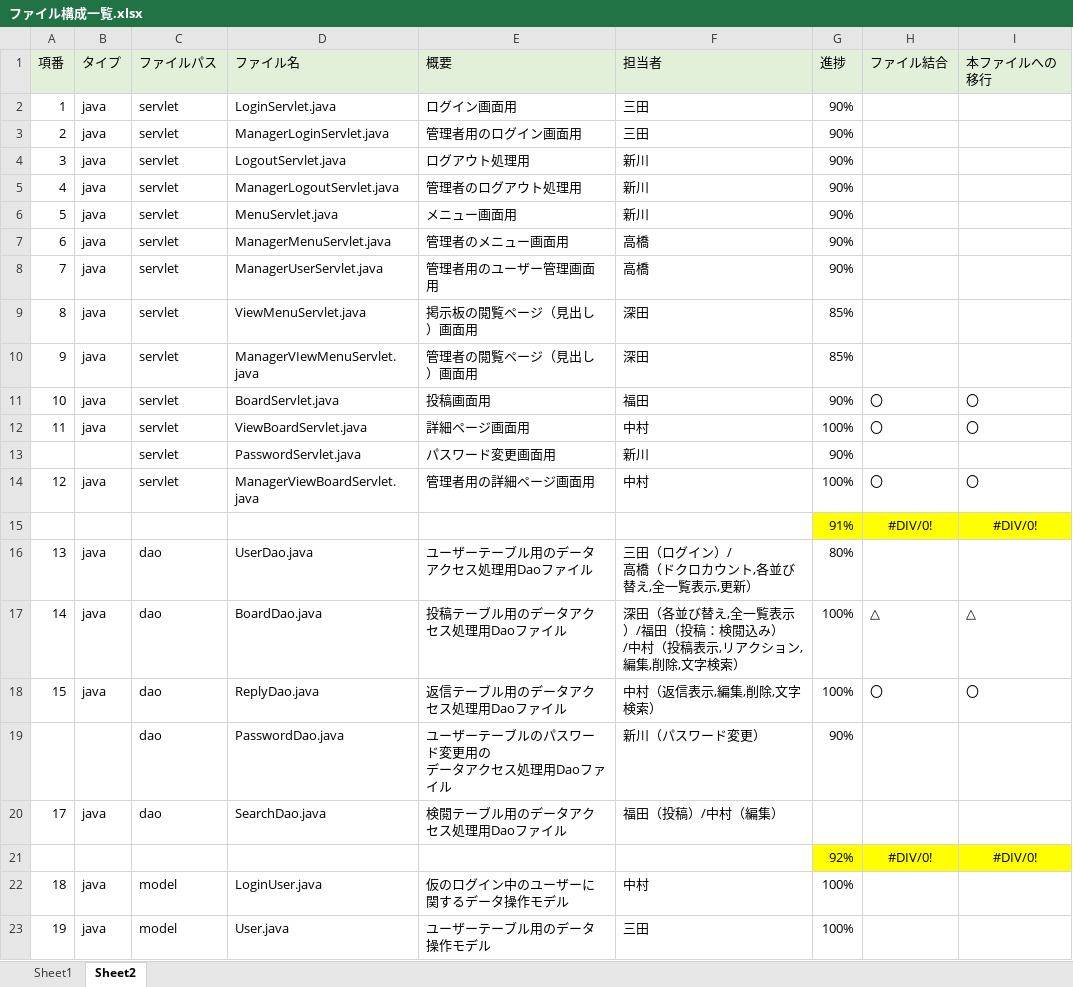
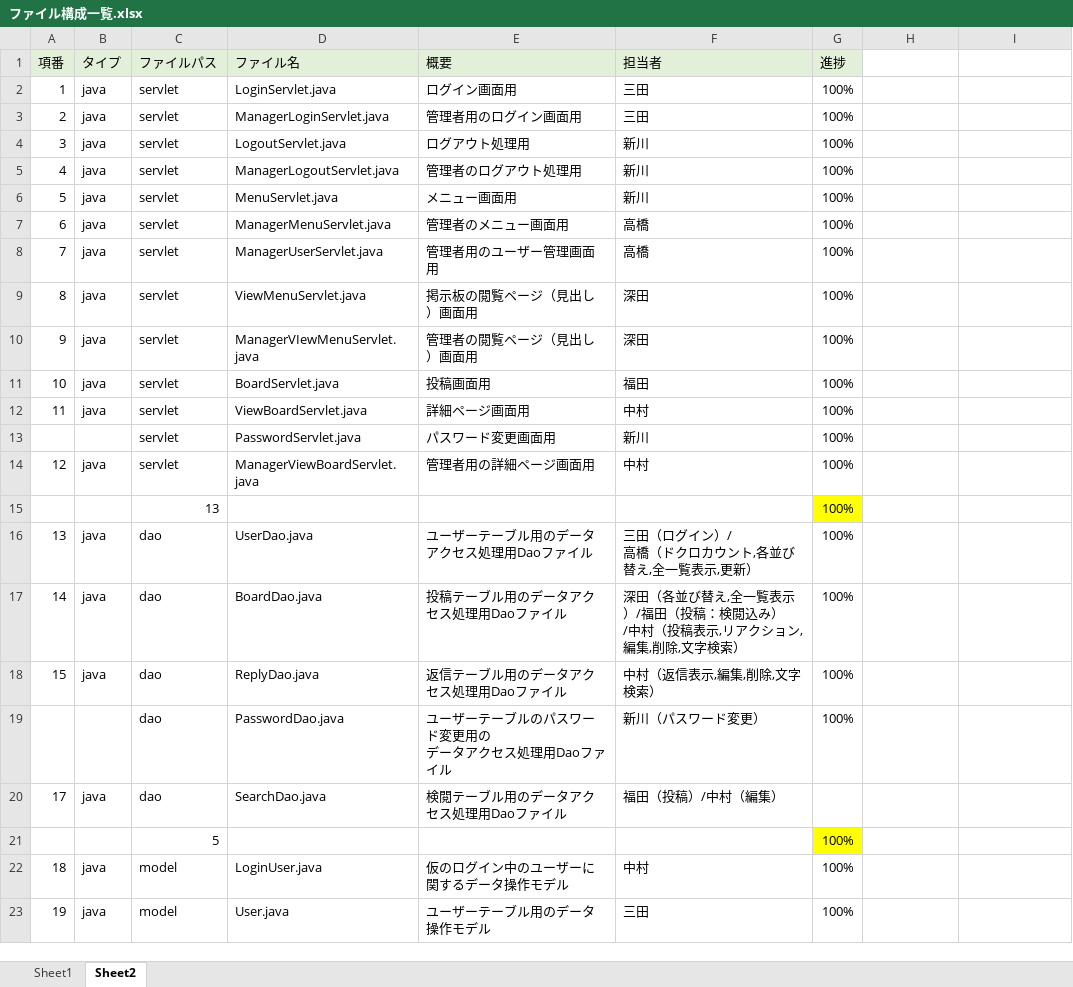
Before and after one commit to DOJO-2021/C-1, an Excel workbook: 文書管理フォルダ/外部設計用フォルダ/外部設計書類/ファイル構成一覧.xlsx, sheet Sheet2, drawn as a sheet; only a part is shown; values as stored, in another font and other column widths than the file's, no borders; removed rows and columns are numbered as before the commit, all else as after; the diff covers the shown part only; the diff names each change by its address in the sheet, - before the commit and + after, or states it on an @@ line.

```diff
--- a/文書管理フォルダ/外部設計用フォルダ/外部設計書類/ファイル構成一覧.xlsx (sheet Sheet2)
+++ b/文書管理フォルダ/外部設計用フォルダ/外部設計書類/ファイル構成一覧.xlsx (sheet Sheet2)
-H1: ファイル結合
+H1: (empty)
-H1:I1 fill: #E2F0D9
+H1:I1 fill: none
-I1: 本ファイルへの移行
+I1: (empty)
-G2:G8 (進捗): 90%
+G2:G8 (進捗): 100%
-G9:G10 (進捗): 85%
+G9:G10 (進捗): 100%
-G11 (進捗): 90%
+G11 (進捗): 100%
-H11:H12: 〇
+H11:H12: (empty)
-I11:I12: 〇
+I11:I12: (empty)
-G13 (進捗): 90%
+G13 (進捗): 100%
-H14: 〇
+H14: (empty)
-I14: 〇
+I14: (empty)
-row 15:  |  |  |  |  |  | 91% | #DIV/0! | #DIV/0!
+row 15:  |  | 13 |  |  |  | 100%
-G16 (進捗): 80%
+G16 (進捗): 100%
-H17: △
+H17: (empty)
-I17: △
+I17: (empty)
-H18: 〇
+H18: (empty)
-I18: 〇
+I18: (empty)
-G19 (進捗): 90%
+G19 (進捗): 100%
-row 21:  |  |  |  |  |  | 92% | #DIV/0! | #DIV/0!
+row 21:  |  | 5 |  |  |  | 100%
```
Also changed, not shown: 2 added rows, 3 removed rows and 18 edited cells elsewhere in this sheet, 1 other file.
